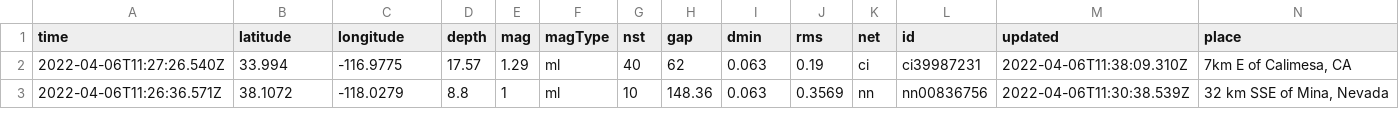
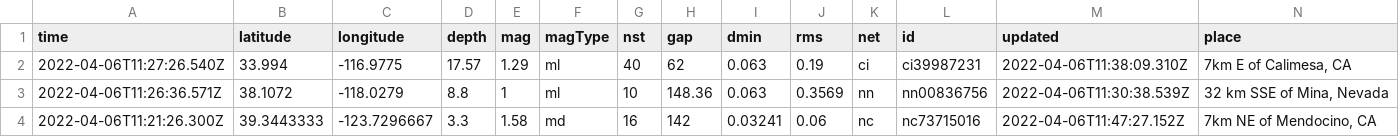
Before and after one commit to invisibae/nicar22-github-actions, a CSV file: usgs_current.csv, drawn as a sheet; only a part is shown; rows hold the shown columns only; the diff covers the shown part only; the diff names each change by its address in the sheet, - before the commit and + after, or states it on an @@ line.

```diff
--- a/usgs_current.csv
+++ b/usgs_current.csv
+row 4: 2022-04-06T11:21:26.300Z | 39.3443333 | -123.7296667 | 3.3 | 1.58 | md | 16 | 142 | 0.03241 | 0.06 | nc | nc73715016 | 2022-04-06T11:47:27.152Z | 7km NE of Mendocino, CA
```
Also changed, not shown: 1 added row, 1 removed row and 6 edited cells elsewhere in this file, 1 other file.
